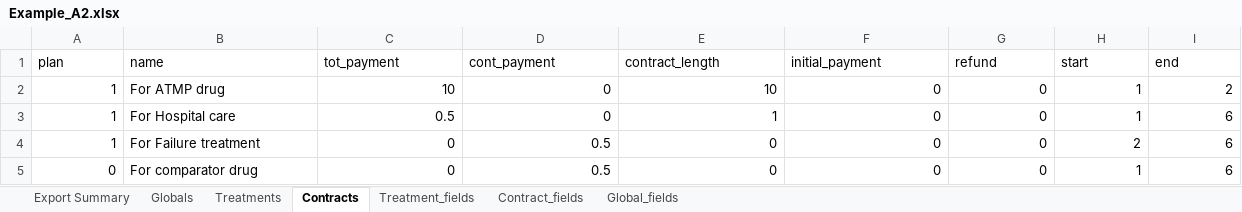
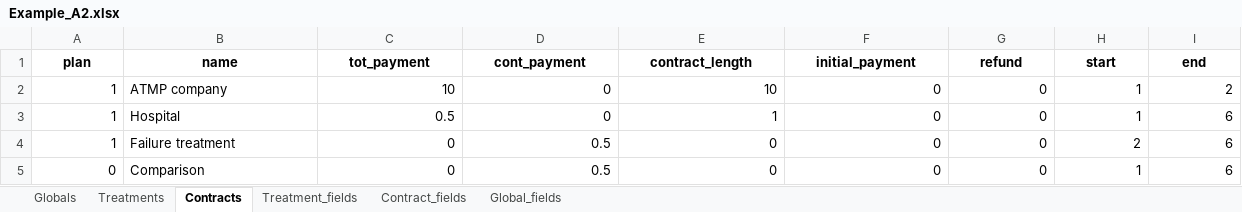
Before and after one commit to bjornerstedt/atmp, an Excel workbook: code/Example_A2.xlsx, sheet Contracts, drawn as a sheet; values as stored, in another font and other column widths than the file's, no borders; the diff names each change by its address in the sheet, - before the commit and + after, or states it on an @@ line.

```diff
--- a/code/Example_A2.xlsx (sheet Contracts)
+++ b/code/Example_A2.xlsx (sheet Contracts)
-sheet tab: Export Summary
@@ A1:I1 bold: off → on, alignment: left → center @@
-B2 (name): For ATMP drug
+B2 (name): ATMP company
-B3 (name): For Hospital care
+B3 (name): Hospital
-B4 (name): For Failure treatment
+B4 (name): Failure treatment
-B5 (name): For comparator drug
+B5 (name): Comparison
```
Also changed, not shown: sheet Contract_fields, sheet Treatments, sheet Treatment_fields, sheet Global_fields, sheet Globals, code/Example_A.xlsx, code/Example_B.xlsx, 24 other files.
